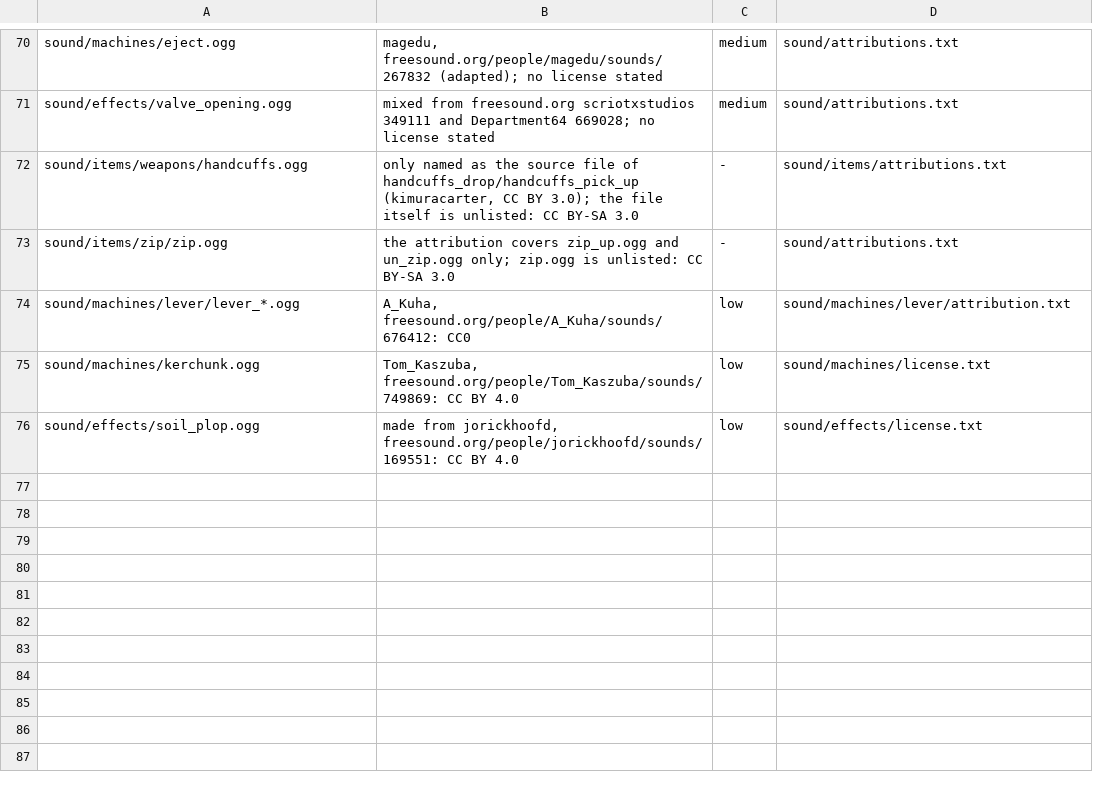
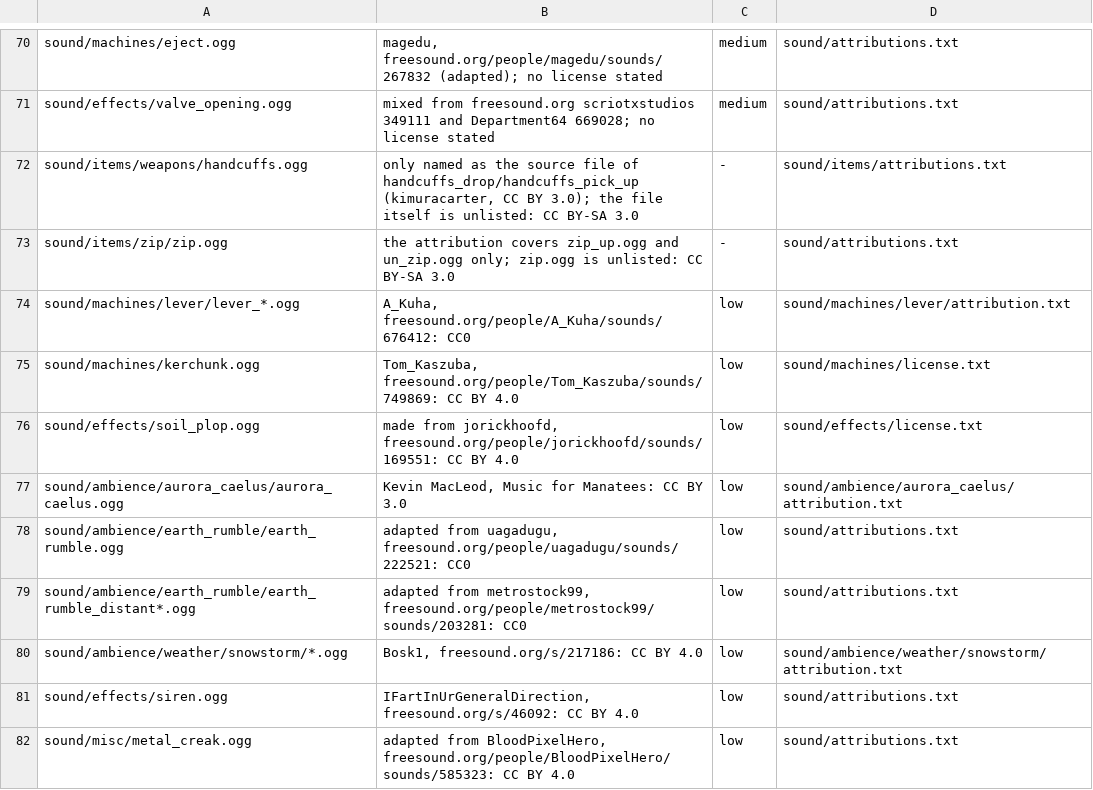
Before and after one commit to rswayd/space-station-rs, a TSV file: crates/ss13_mapload/src/asset_terms.tsv, drawn as a sheet; only a part is shown, gaps mark what is left out; the diff names each change by its address in the sheet, - before the commit and + after, or states it on an @@ line.

Commit message:
wave 17: PROTOCOL 94 (pixel shift intent, anomaly refinery window), code sounds and licence rules, stack recipe path without a trailing slash, assets, parity recount

```diff
--- a/crates/ss13_mapload/src/asset_terms.tsv
+++ b/crates/ss13_mapload/src/asset_terms.tsv
+row 77: sound/ambience/aurora_caelus/aurora_caelus.ogg | Kevin MacLeod, Music for Manatees: CC BY 3.0 | low | sound/ambience/aurora_caelus/attribution.txt
+row 78: sound/ambience/earth_rumble/earth_rumble.ogg | adapted from uagadugu, freesound.org/people/uagadugu/sounds/222521: CC0 | low | sound/attributions.txt
+row 79: sound/ambience/earth_rumble/earth_rumble_distant*.ogg | adapted from metrostock99, freesound.org/people/metrostock99/sounds/203281: CC0 | low | sound/attributions.txt
+row 80: sound/ambience/weather/snowstorm/*.ogg | Bosk1, freesound.org/s/217186: CC BY 4.0 | low | sound/ambience/weather/snowstorm/attribution.txt
+row 81: sound/effects/siren.ogg | IFartInUrGeneralDirection, freesound.org/s/46092: CC BY 4.0 | low | sound/attributions.txt
+row 82: sound/misc/metal_creak.ogg | adapted from BloodPixelHero, freesound.org/people/BloodPixelHero/sounds/585323: CC BY 4.0 | low | sound/attributions.txt
```
Also changed, not shown: 10 other files.
